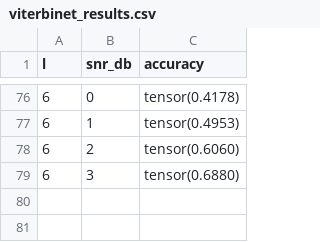
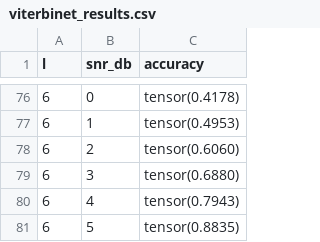
Before and after one commit to berli-sa/viterbi, a CSV file: viterbinet_results.csv, drawn as a sheet; only a part is shown, gaps mark what is left out; the diff names each change by its address in the sheet, - before the commit and + after, or states it on an @@ line.

```diff
--- a/viterbinet_results.csv
+++ b/viterbinet_results.csv
+row 80: 6 | 4 | tensor(0.7943)
+row 81: 6 | 5 | tensor(0.8835)
```
Also changed, not shown: 3 other files.
